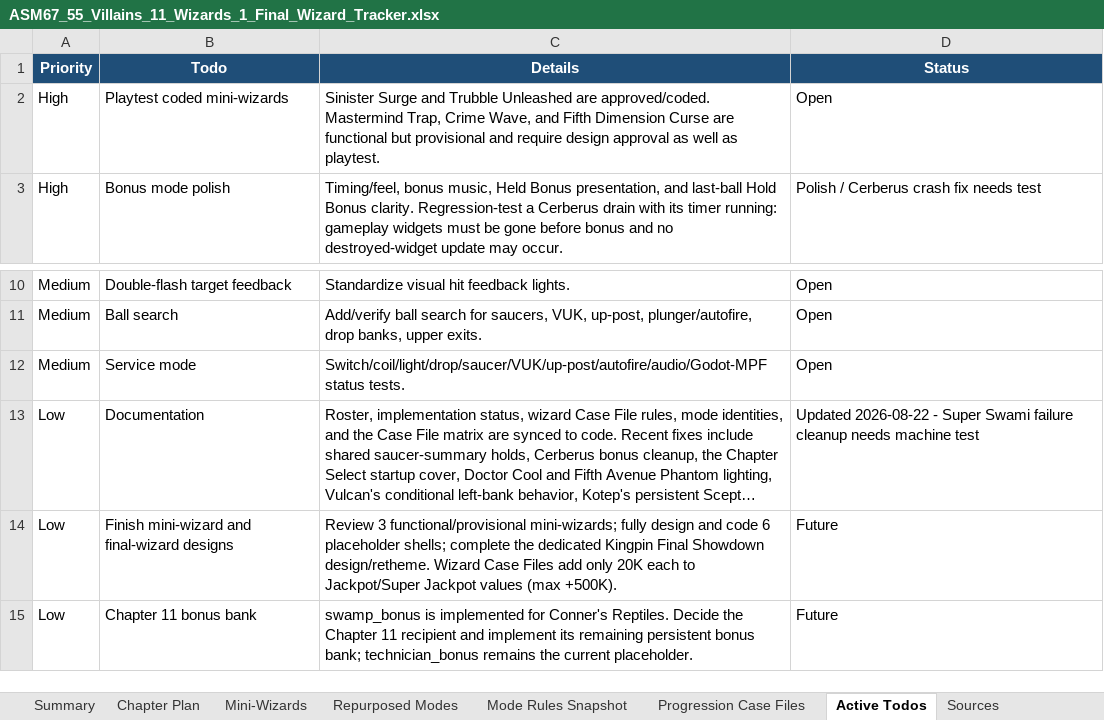
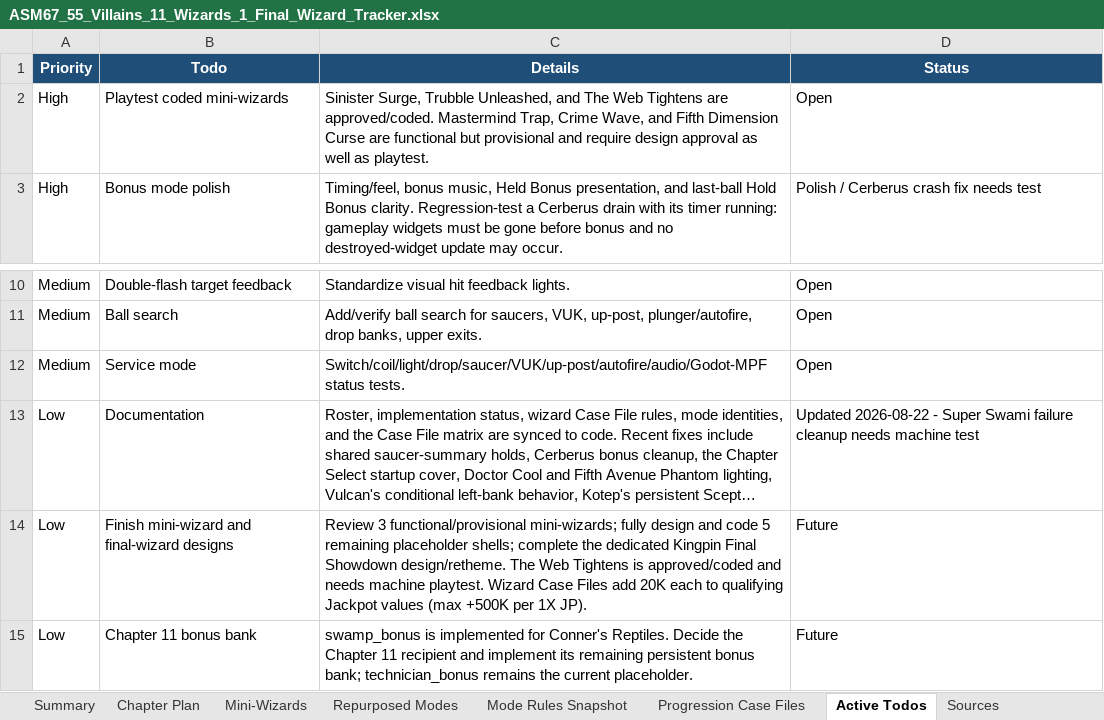
Before and after one commit to MarkInc666/AmazingSpiderMan67, an Excel workbook: docs/ASM67_55_Villains_11_Wizards_1_Final_Wizard_Tracker.xlsx, sheet Active Todos, drawn as a sheet; only a part is shown, gaps mark what is left out; long unchanged cells end in …; values as stored, in another font and other column widths than the file's, no borders; the diff names each change by its address in the sheet, - before the commit and + after, or states it on an @@ line.

Commit message:
web tightens wiz mode

```diff
--- a/docs/ASM67_55_Villains_11_Wizards_1_Final_Wizard_Tracker.xlsx (sheet Active Todos)
+++ b/docs/ASM67_55_Villains_11_Wizards_1_Final_Wizard_Tracker.xlsx (sheet Active Todos)
-C2 (Details): Sinister Surge and Trubble Unleashed are approved/coded.…
+C2 (Details): Sinister Surge, Trubble Unleashed, and The Web Tightens are approved/coded.…
-C14 (Details): …and code 6 placeholder shells; complete the dedicated Kingpin Final Showdown design/retheme. Wizard Case Files add only 20K each to Jackpot/Super Jackpot values (max +500K).
+C14 (Details): …and code 5 remaining placeholder shells; complete the dedicated Kingpin Final Showdown design/retheme. The Web Tightens is approved/coded and needs machine playtest. Wizard Case Files add 20K each to qualifying Jackpot values (max +500K per 1X JP).
```
Also changed, not shown: sheet Mini-Wizards, sheet Implementation Status, 4 other files.
